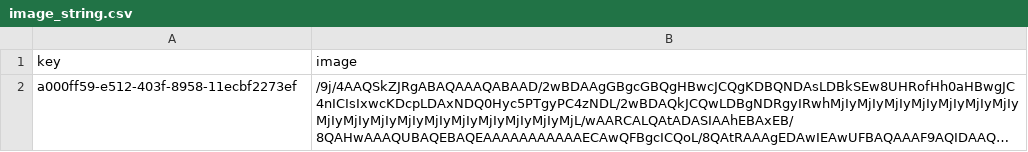
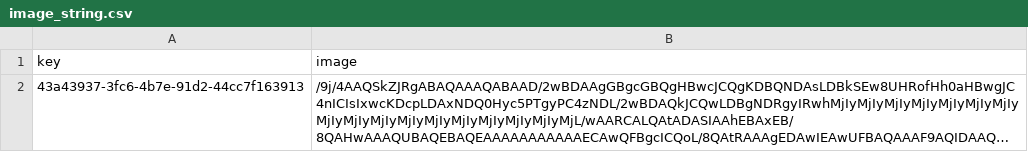
Before and after one commit to spacemonqi/microwave-imaging, a CSV file: dash-image-processing/image_string.csv, drawn as a sheet; long unchanged cells end in …; the diff names each change by its address in the sheet, - before the commit and + after, or states it on an @@ line.

```diff
--- a/dash-image-processing/image_string.csv
+++ b/dash-image-processing/image_string.csv
-A2 (key): a000ff59-e512-403f-8958-11ecbf2273ef
+A2 (key): 43a43937-3fc6-4b7e-91d2-44cc7f163913
```
Also changed, not shown: 2 other files.
